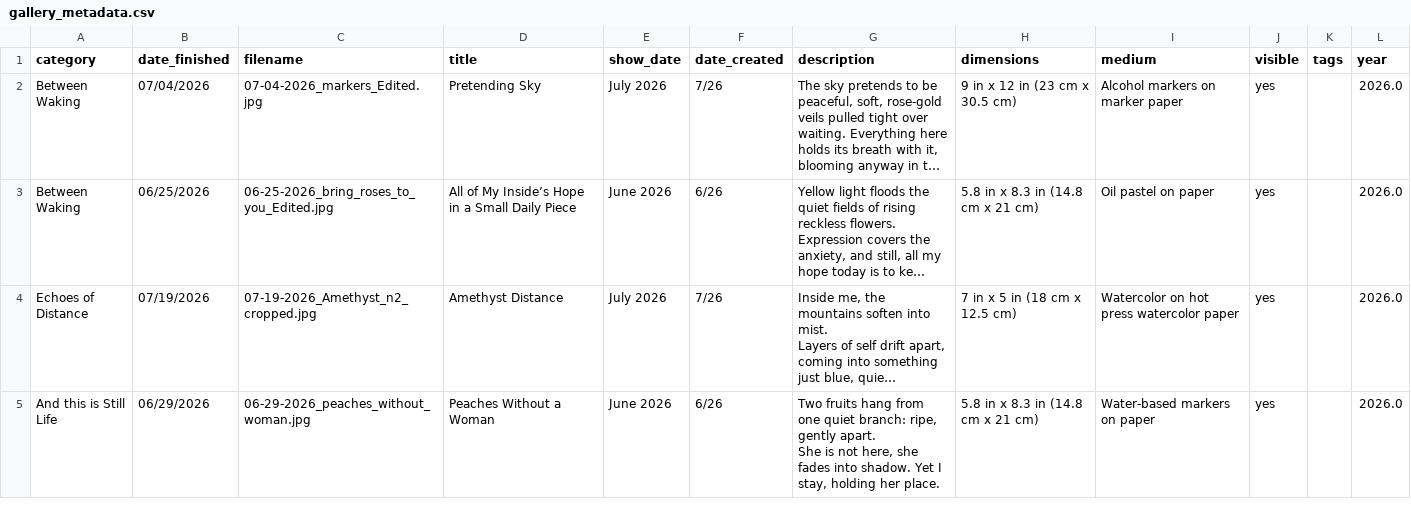
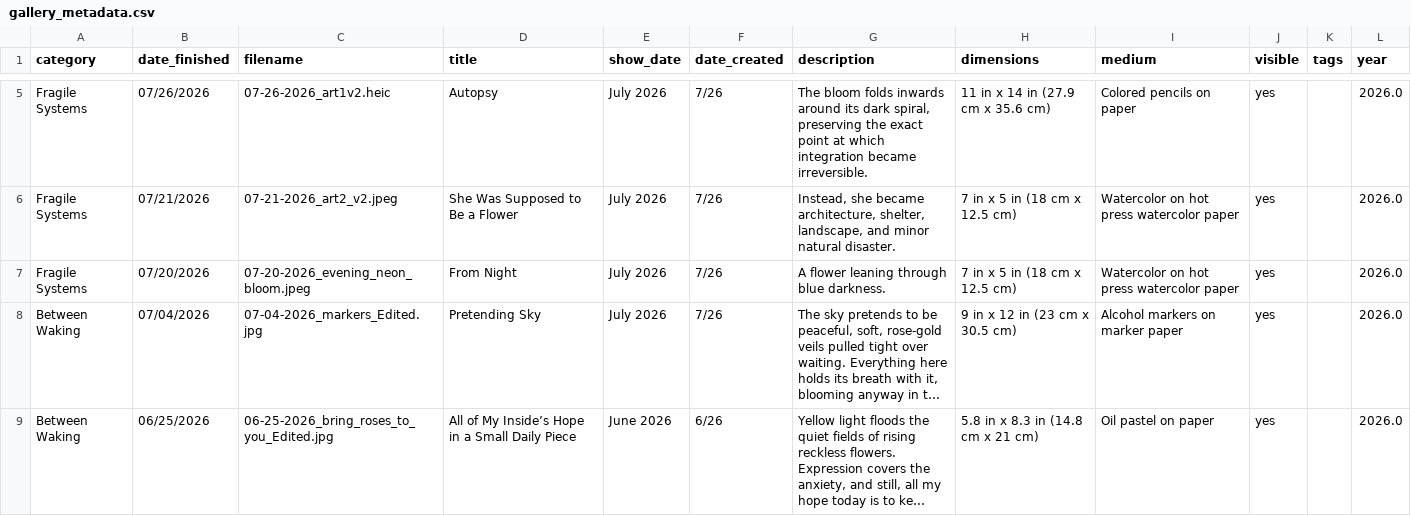
Before and after one commit to aparfenen/aparfenen-art, a CSV file: gallery_metadata.csv, drawn as a sheet; only a part is shown, gaps mark what is left out; the shorter side is filled out with more unchanged rows; long unchanged cells end in …; the diff covers the shown part only; the diff names each change by its address in the sheet, - before the commit and + after, or states it on an @@ line.

Commit message:
gallery update i1

```diff
--- a/gallery_metadata.csv
+++ b/gallery_metadata.csv
+row 5: Fragile Systems | 07/26/2026 | 07-26-2026_art1v2.heic | Autopsy | July 2026 | 7/26 | The bloom folds inwards around its dark spiral, preserving the exact point at which integration became irreversible. | 11 in x 14 in (27.9 cm x 35.6 cm) | Colored pencils on paper | yes |  | 2026.0
+row 6: Fragile Systems | 07/21/2026 | 07-21-2026_art2_v2.jpeg | She Was Supposed to Be a Flower | July 2026 | 7/26 | Instead, she became architecture, shelter, landscape, and minor natural disaster. | 7 in x 5 in (18 cm x 12.5 cm) | Watercolor on hot press watercolor paper | yes |  | 2026.0
+row 7: Fragile Systems | 07/20/2026 | 07-20-2026_evening_neon_bloom.jpeg | From Night | July 2026 | 7/26 | A flower leaning through blue darkness. | 7 in x 5 in (18 cm x 12.5 cm) | Watercolor on hot press watercolor paper | yes |  | 2026.0
```
Also changed, not shown: 3 added rows elsewhere in this file, 20 other files.
